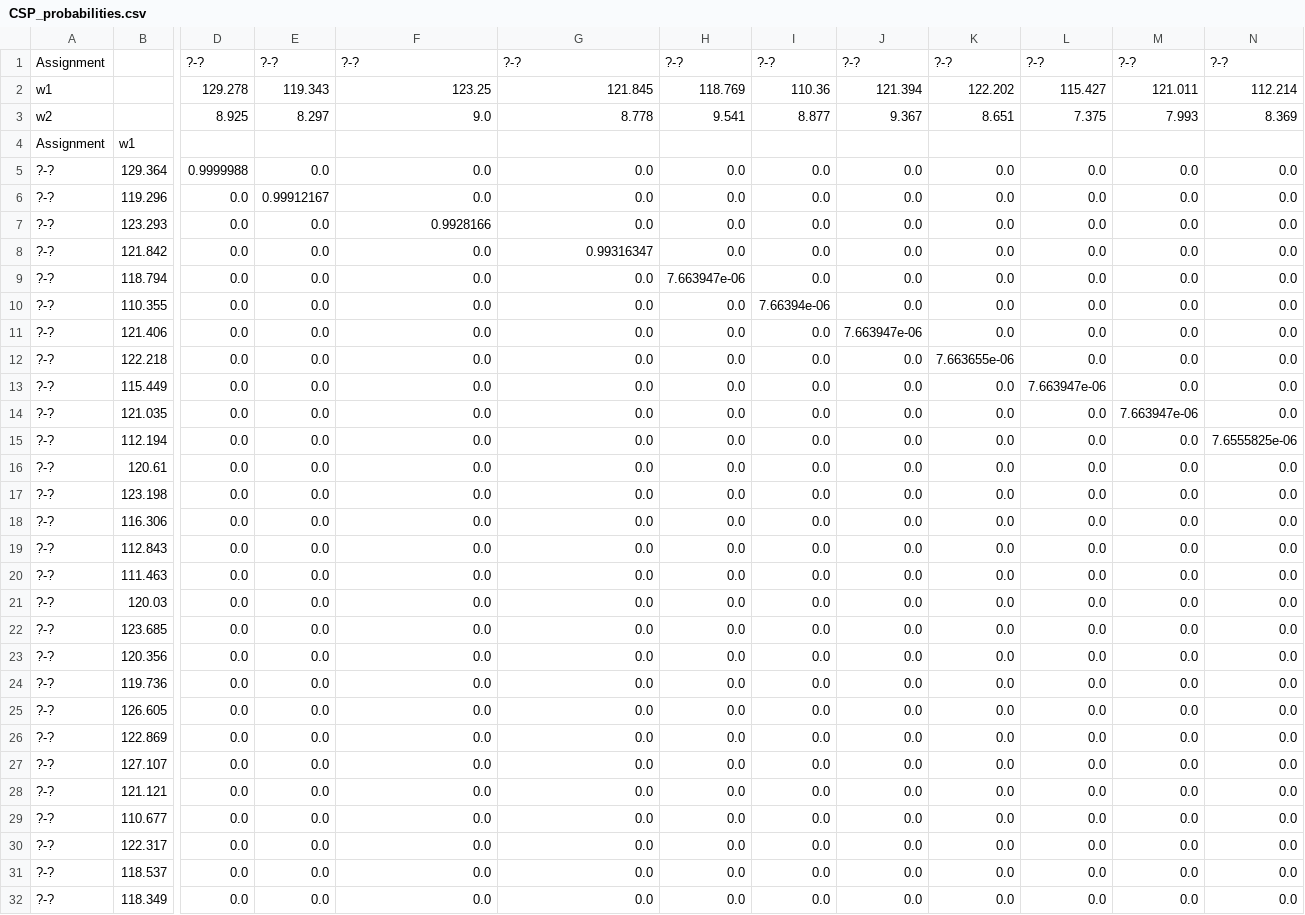
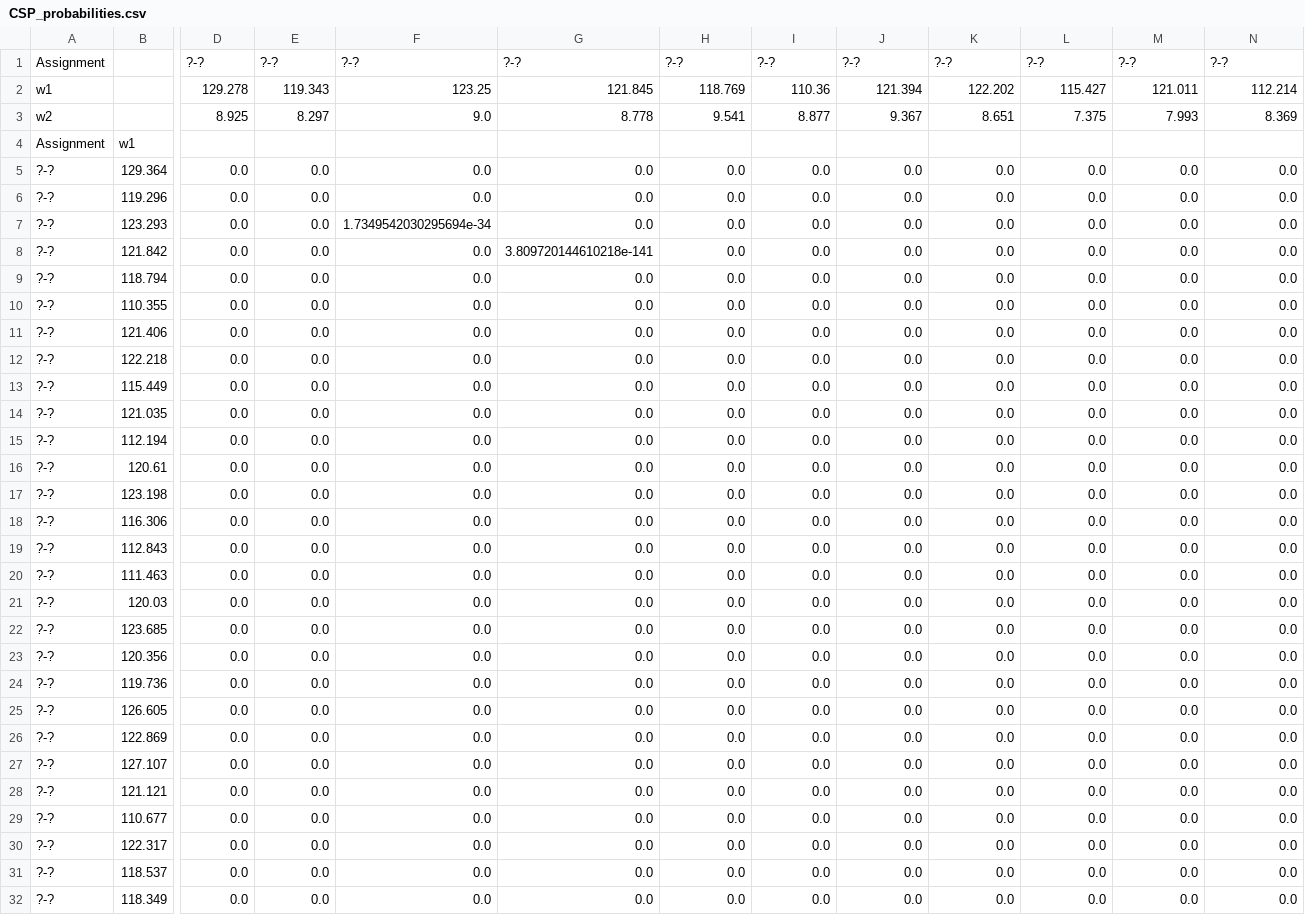
Before and after one commit to anthony-bishop-tamu/pHarmony, a CSV file: CSP_probabilities.csv, drawn as a sheet; only a part is shown, gaps mark what is left out; the diff covers the shown part only; the diff names each change by its address in the sheet, - before the commit and + after, or states it on an @@ line.

```diff
--- a/CSP_probabilities.csv
+++ b/CSP_probabilities.csv
-D5: 0.9999988
+D5: 0.0
-E6: 0.99912167
+E6: 0.0
-F7: 0.9928166
+F7: 1.7349542030295694e-34
-G8: 0.99316347
+G8: 3.809720144610218e-141
-H9: 7.663947e-06
+H9: 0.0
-I10: 7.66394e-06
+I10: 0.0
-J11: 7.663947e-06
+J11: 0.0
-K12: 7.663655e-06
+K12: 0.0
-L13: 7.663947e-06
+L13: 0.0
-M14: 7.663947e-06
+M14: 0.0
-N15: 7.6555825e-06
+N15: 0.0
```
Also changed, not shown: 107 edited cells elsewhere in this file, Match_probabilities.csv, 7 other files.
